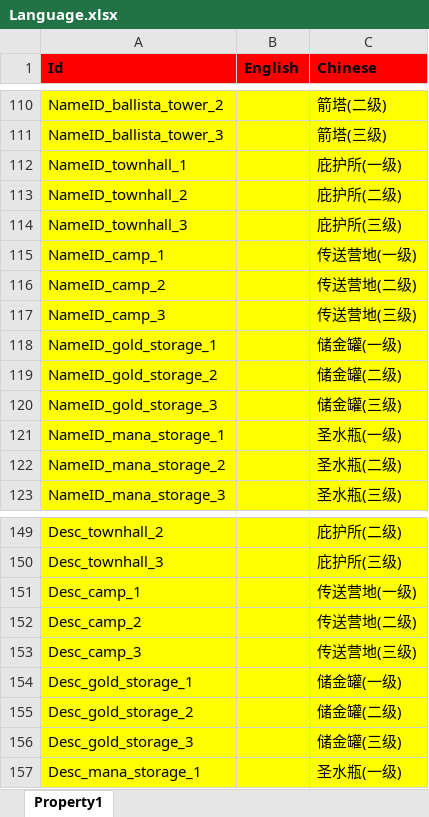
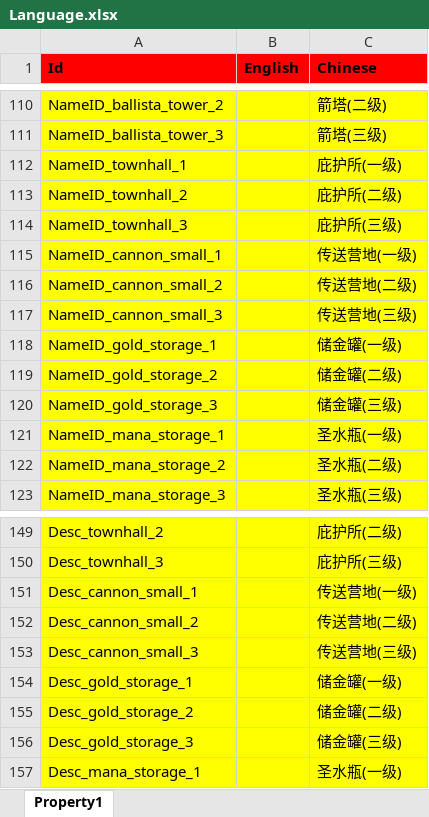
Before and after one commit to hu-81/NoahGameFramee, an Excel workbook: _Out/NFDataCfg/Excel/Language.xlsx, sheet Property1, drawn as a sheet; only a part is shown, gaps mark what is left out; values as stored, in another font and other column widths than the file's, no borders; the diff names each change by its address in the sheet, - before the commit and + after, or states it on an @@ line.

```diff
--- a/_Out/NFDataCfg/Excel/Language.xlsx (sheet Property1)
+++ b/_Out/NFDataCfg/Excel/Language.xlsx (sheet Property1)
-A115 (Id): NameID_camp_1
+A115 (Id): NameID_cannon_small_1
-A116 (Id): NameID_camp_2
+A116 (Id): NameID_cannon_small_2
-A117 (Id): NameID_camp_3
+A117 (Id): NameID_cannon_small_3
-A151 (Id): Desc_camp_1
+A151 (Id): Desc_cannon_small_1
-A152 (Id): Desc_camp_2
+A152 (Id): Desc_cannon_small_2
-A153 (Id): Desc_camp_3
+A153 (Id): Desc_cannon_small_3
```
Also changed, not shown: _Out/NFDataCfg/Excel/Item.xlsx, 1 other file.
